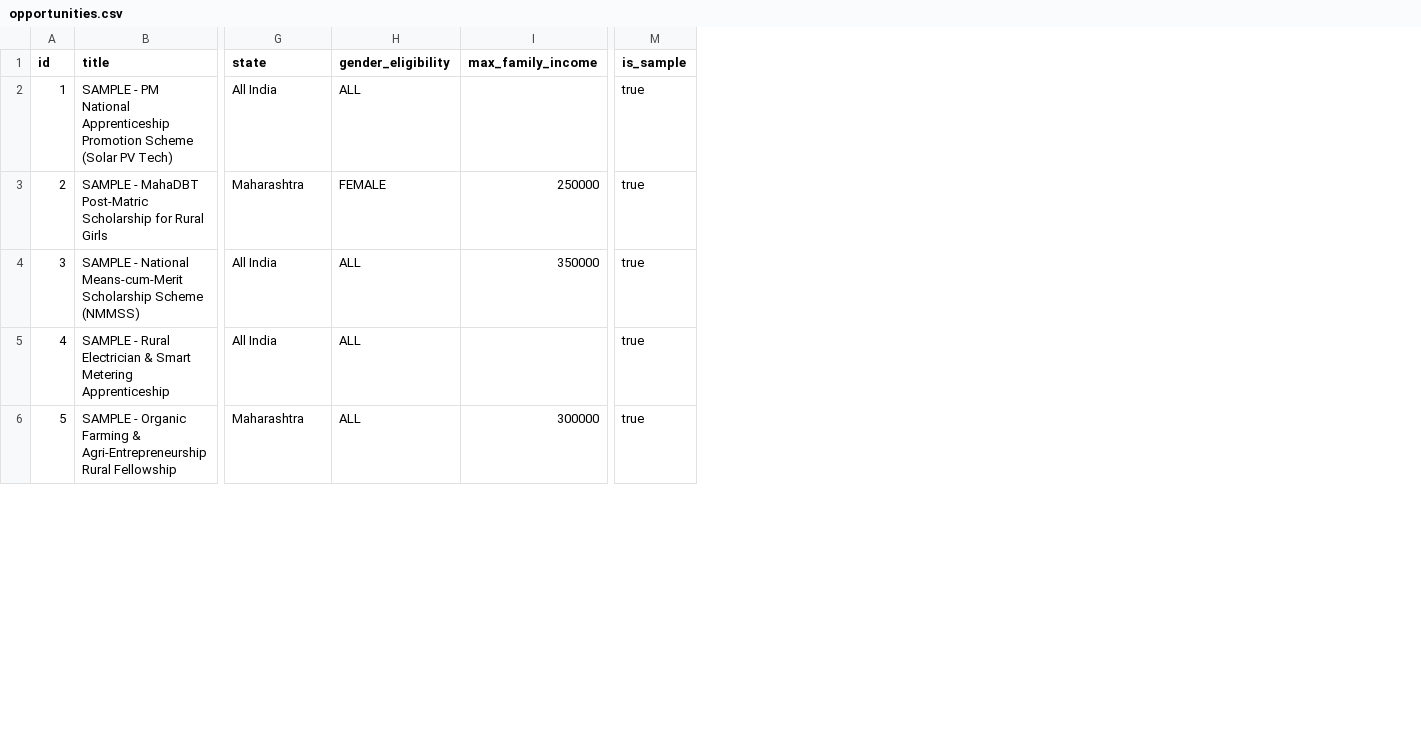
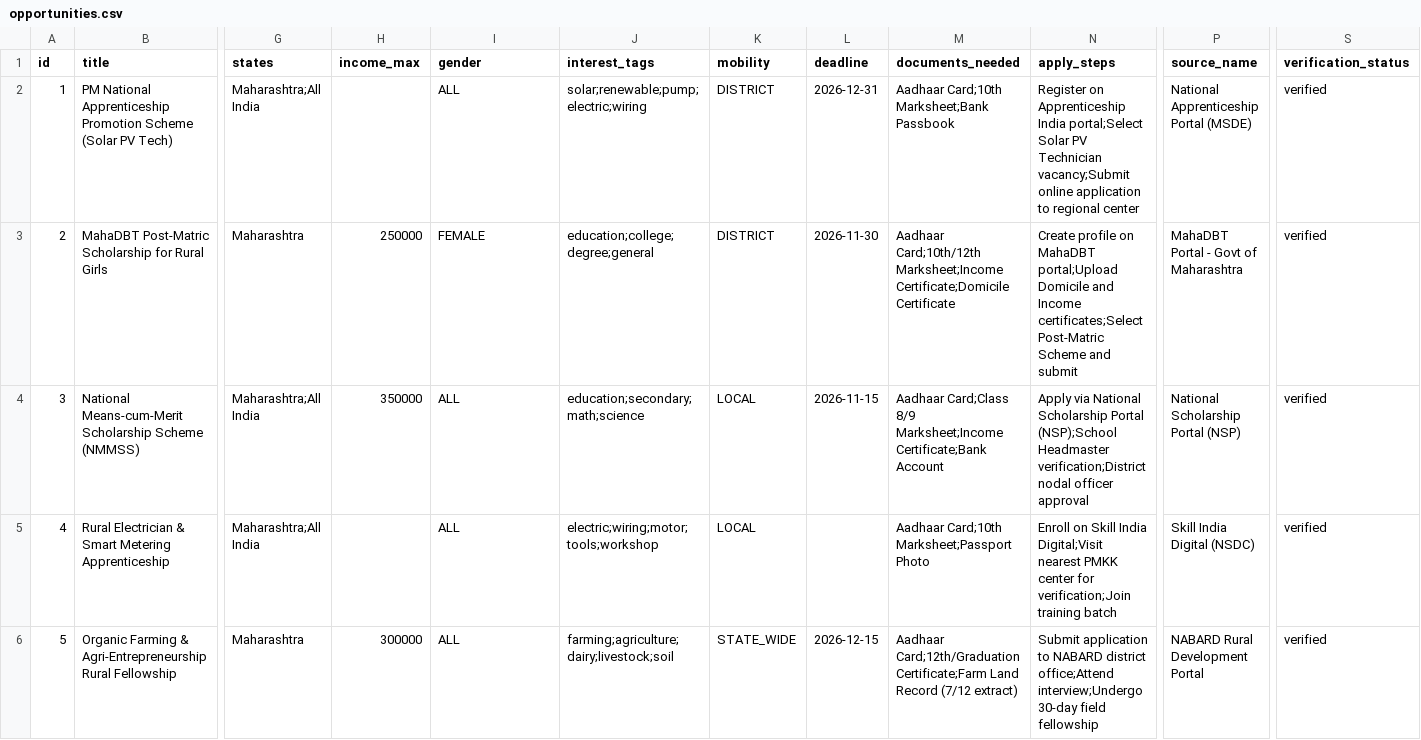
Before and after one commit to sameerwalunj24-tech/DISHA, a CSV file: data/opportunities.csv, drawn as a sheet; only a part is shown, gaps mark what is left out; removed rows and columns are numbered as before the commit, all else as after; the diff covers the shown part only; the diff names each change by its address in the sheet, - before the commit and + after, or states it on an @@ line.

Commit message:
feat(matching): deterministic rules engine, explainable eligibility, ranking, privacy-preserving sensitive fields, and tests

```diff
--- a/data/opportunities.csv
+++ b/data/opportunities.csv
+column H (income_max), rows 3-6: 250000 | 350000 |  | 300000
-column I (max_family_income), rows 3-6: 250000 | 350000 |  | 300000
+column J (interest_tags), rows 2-6: solar;renewable;pump;electric;wiring | education;college;degree;general | education;secondary;math;science | electric;wiring;motor;tools;workshop | farming;agriculture;dairy;livestock;soil
+column K (mobility), rows 2-6: DISTRICT | DISTRICT | LOCAL | LOCAL | STATE_WIDE
+column L (deadline), rows 2-6: 2026-12-31 | 2026-11-30 | 2026-11-15 |  | 2026-12-15
+column M (documents_needed), rows 2-6: Aadhaar Card;10th Marksheet;Bank Passbook | Aadhaar Card;10th/12th Marksheet;Income Certificate;Domicile Certificate | Aadhaar Card;Class 8/9 Marksheet;Income Certificate;Bank Account | Aadhaar Card;10th Marksheet;Passport Photo | Aadhaar Card;12th/Graduation Certificate;Farm Land Record (7/12 extract)
+column N (apply_steps), rows 2-6: Register on Apprenticeship India portal;Select Solar PV Technician vacancy;Submit online application to regional center | Create profile on MahaDBT portal;Upload Domicile and Income certificates;Select Post-Matric Scheme and submit | Apply via National Scholarship Portal (NSP);School Headmaster verification;District nodal officer approval | Enroll on Skill India Digital;Visit nearest PMKK center for verification;Join training batch | Submit application to NABARD district office;Attend interview;Undergo 30-day field fellowship
+column P (source_name), rows 2-6: National Apprenticeship Portal (MSDE) | MahaDBT Portal - Govt of Maharashtra | National Scholarship Portal (NSP) | Skill India Digital (NSDC) | NABARD Rural Development Portal
-column M (is_sample), rows 2-6: all true
+column S (verification_status), rows 2-6: all verified
-G1: state
+G1: states
-I1: gender_eligibility
+I1: gender
-B2 (title): SAMPLE - PM National…
+B2 (title): PM National…
-G2 (states): All India
+G2 (states): Maharashtra;All India
-B3 (title): SAMPLE - MahaDBT Post-Matric…
+B3 (title): MahaDBT Post-Matric…
-B4 (title): SAMPLE - National Means-cum-Merit…
+B4 (title): National Means-cum-Merit…
-G4:G5 (states): All India
+G4:G5 (states): Maharashtra;All India
-B5 (title): SAMPLE - Rural Electrician…
+B5 (title): Rural Electrician…
-B6 (title): SAMPLE - Organic Farming…
+B6 (title): Organic Farming…
```
Also changed, not shown: 13 edited cells elsewhere in this file, 9 other files.
